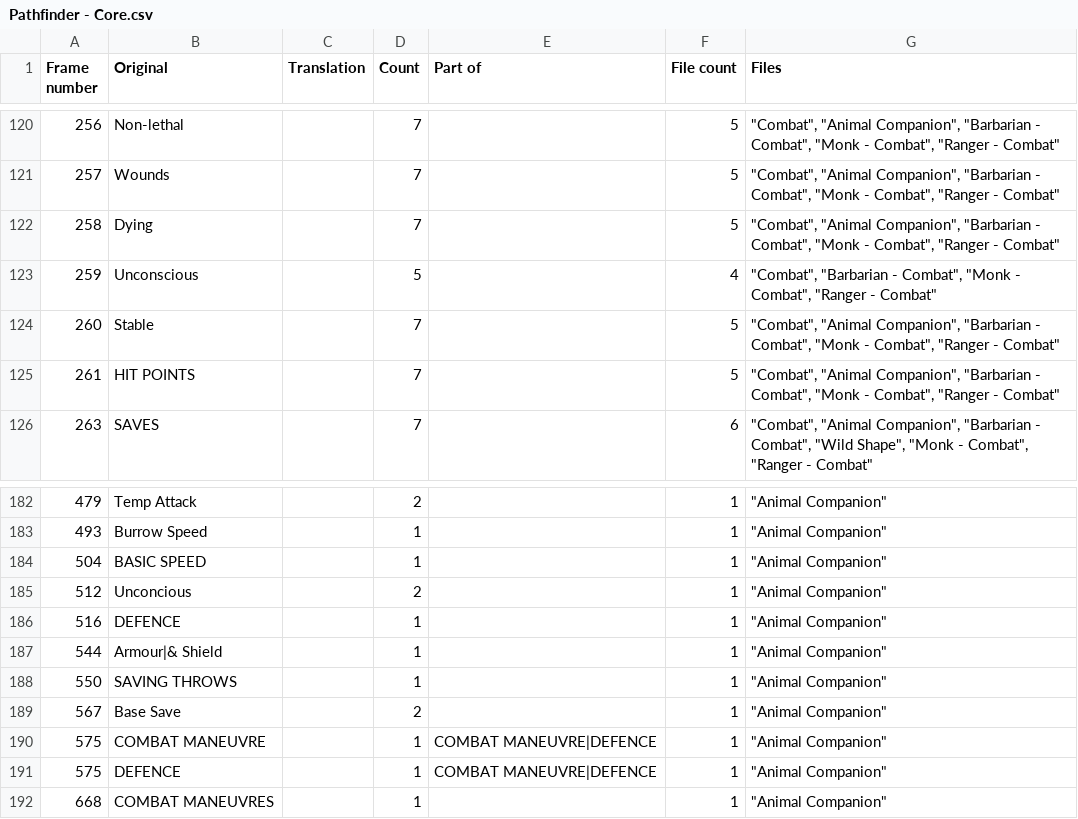
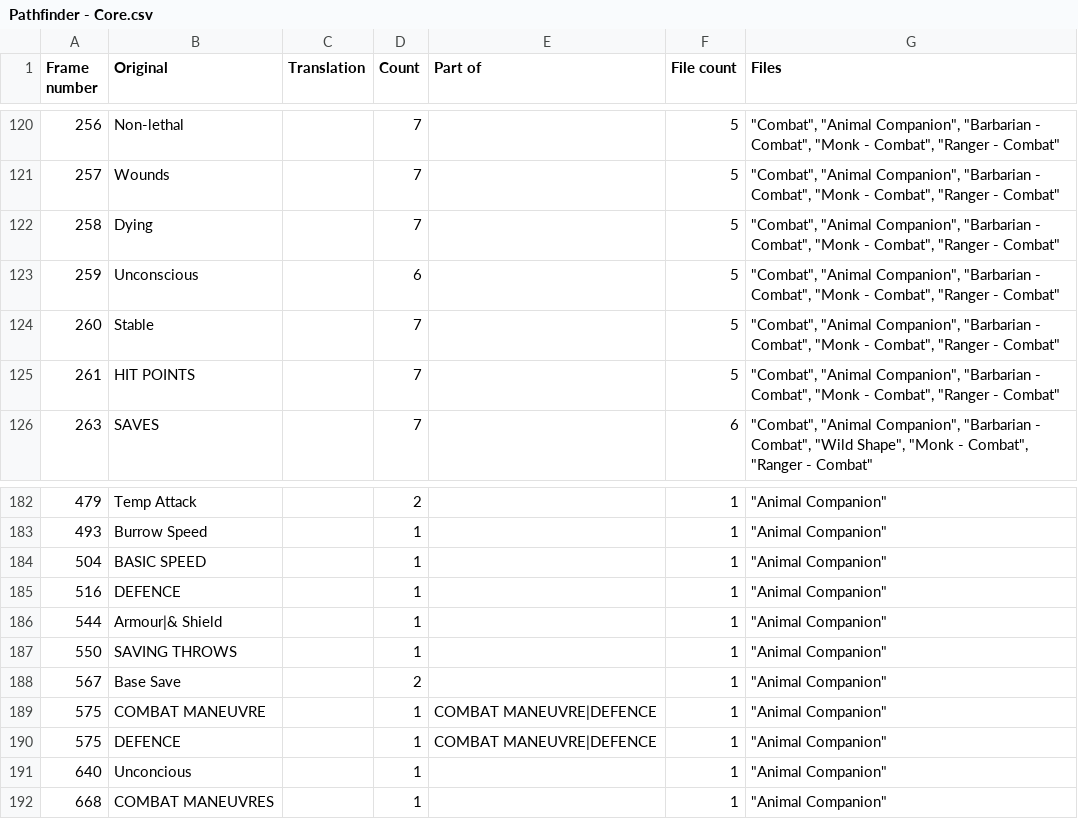
Before and after one commit to marcus-downing/charactersheets, a CSV file: Languages/Template/Pathfinder - Core.csv, drawn as a sheet; only a part is shown, gaps mark what is left out.

```diff
--- a/Languages/Template/Pathfinder - Core.csv
+++ b/Languages/Template/Pathfinder - Core.csv
@@ -122,3 +122,3 @@
 "258","Dying","","7","","5","""Combat"", ""Animal Companion"", ""Barbarian - Combat"", ""Monk - Combat"", ""Ranger - Combat"""
-"259","Unconscious","","5","","4","""Combat"", ""Barbarian - Combat"", ""Monk - Combat"", ""Ranger - Combat"""
+"259","Unconscious","","6","","5","""Combat"", ""Animal Companion"", ""Barbarian - Combat"", ""Monk - Combat"", ""Ranger - Combat"""
 "260","Stable","","7","","5","""Combat"", ""Animal Companion"", ""Barbarian - Combat"", ""Monk - Combat"", ""Ranger - Combat"""
@@ -184,3 +184,2 @@
 "504","BASIC SPEED","","1","","1","""Animal Companion"""
-"512","Unconcious","","2","","1","""Animal Companion"""
 "516","DEFENCE","","1","","1","""Animal Companion"""
@@ -191,2 +190,3 @@
 "575","DEFENCE","","1","COMBAT MANEUVRE|DEFENCE","1","""Animal Companion"""
+"640","Unconcious","","1","","1","""Animal Companion"""
 "668","COMBAT MANEUVRES","","1","","1","""Animal Companion"""
```
Also changed, not shown: Languages/Template/3.5 - Core.csv, Languages/Template/3.5 - Everything.csv, 3 other files.
